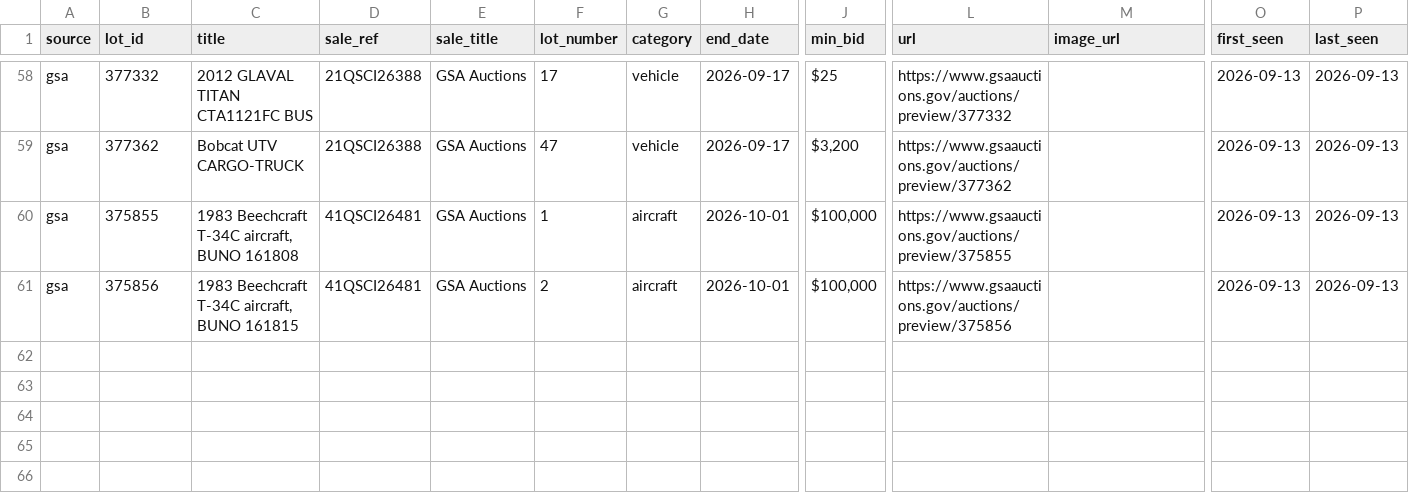
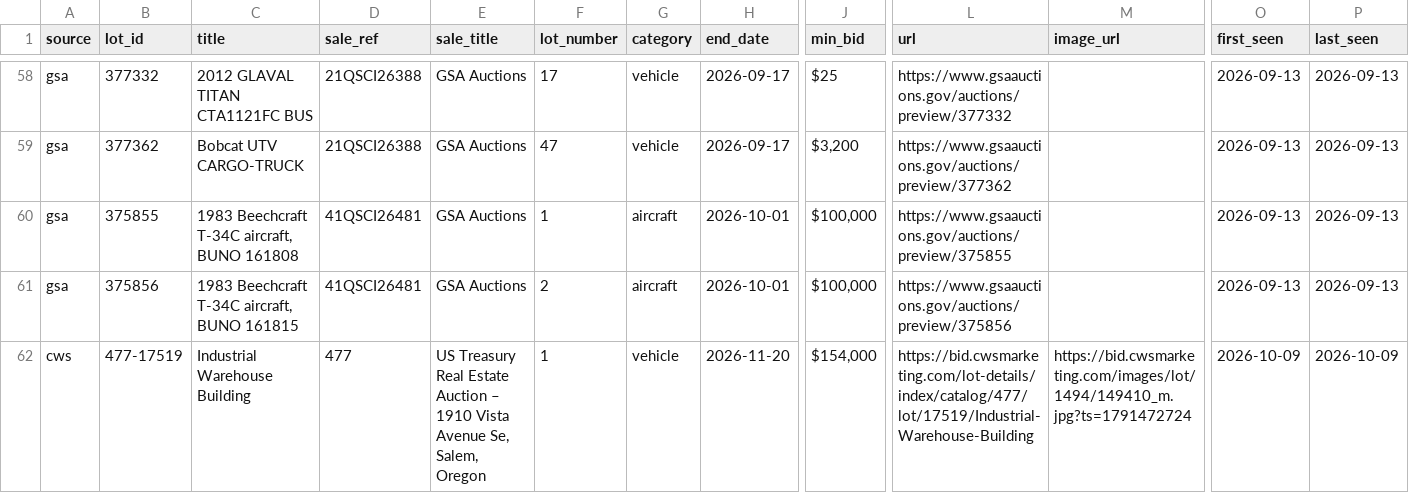
Before and after one commit to esamson6-claude/gov-auctions, a CSV file: data/lots.csv, drawn as a sheet; only a part is shown, gaps mark what is left out; rows hold the shown columns only; the diff names each change by its address in the sheet, - before the commit and + after, or states it on an @@ line.

```diff
--- a/data/lots.csv
+++ b/data/lots.csv
+row 62: cws | 477-17519 | Industrial Warehouse Building | 477 | US Treasury Real Estate Auction – 1910 Vista Avenue Se, Salem, Oregon | 1 | vehicle | 2026-11-20 | $154,000 | https://bid.cwsmarketing.com/lot-details/index/catalog/477/lot/17519/Industrial-Warehouse-Building | https://bid.cwsmarketing.com/images/lot/1494/149410_m.jpg?ts=1791472724 | 2026-10-09 | 2026-10-09
```
Also changed, not shown: data/auctions.csv, 1 other file.
